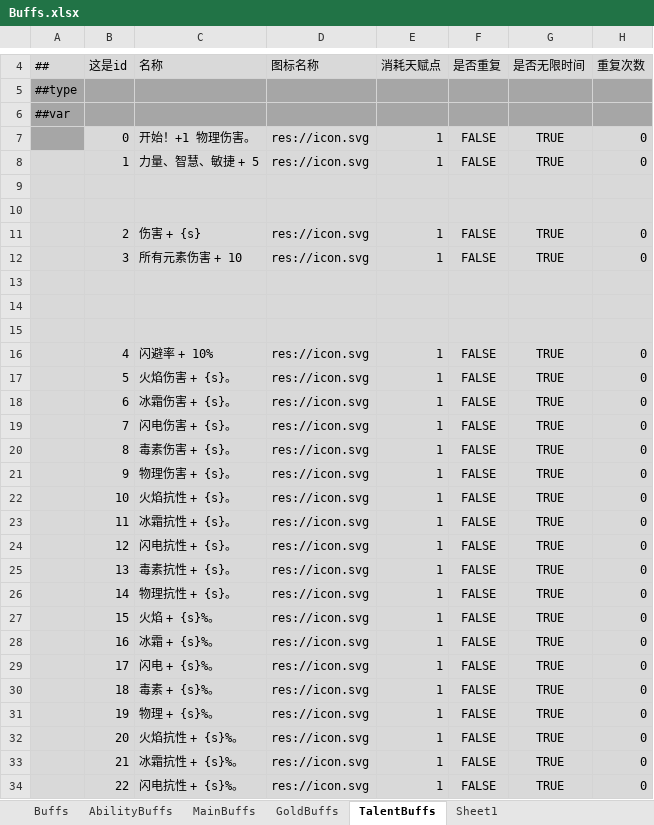
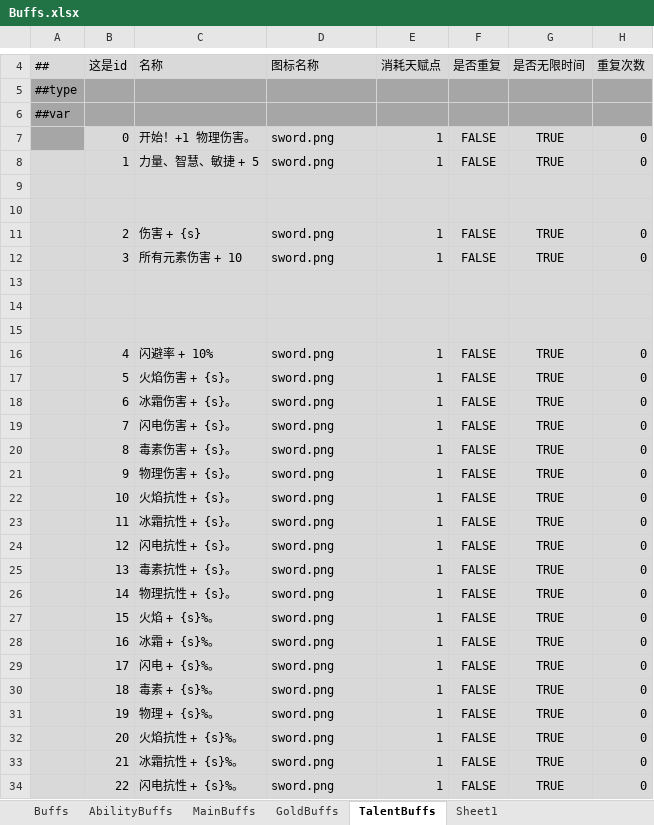
Before and after one commit to Abab-bk/AwesomeRPG, an Excel workbook: tools/luban/Datas/Buffs.xlsx, sheet TalentBuffs, drawn as a sheet; only a part is shown, gaps mark what is left out; values as stored, in another font and other column widths than the file's, no borders; the diff covers the shown part only; the diff names each change by its address in the sheet, - before the commit and + after, or states it on an @@ line.

```diff
--- a/tools/luban/Datas/Buffs.xlsx (sheet TalentBuffs)
+++ b/tools/luban/Datas/Buffs.xlsx (sheet TalentBuffs)
-D7:D8: res://icon.svg
+D7:D8: sword.png
-D11:D12: res://icon.svg
+D11:D12: sword.png
-D16:D34: res://icon.svg
+D16:D34: sword.png
```
Also changed, not shown: 39 edited cells elsewhere in this sheet, tools/luban/Datas/Quests.xlsx, 45 other files.
